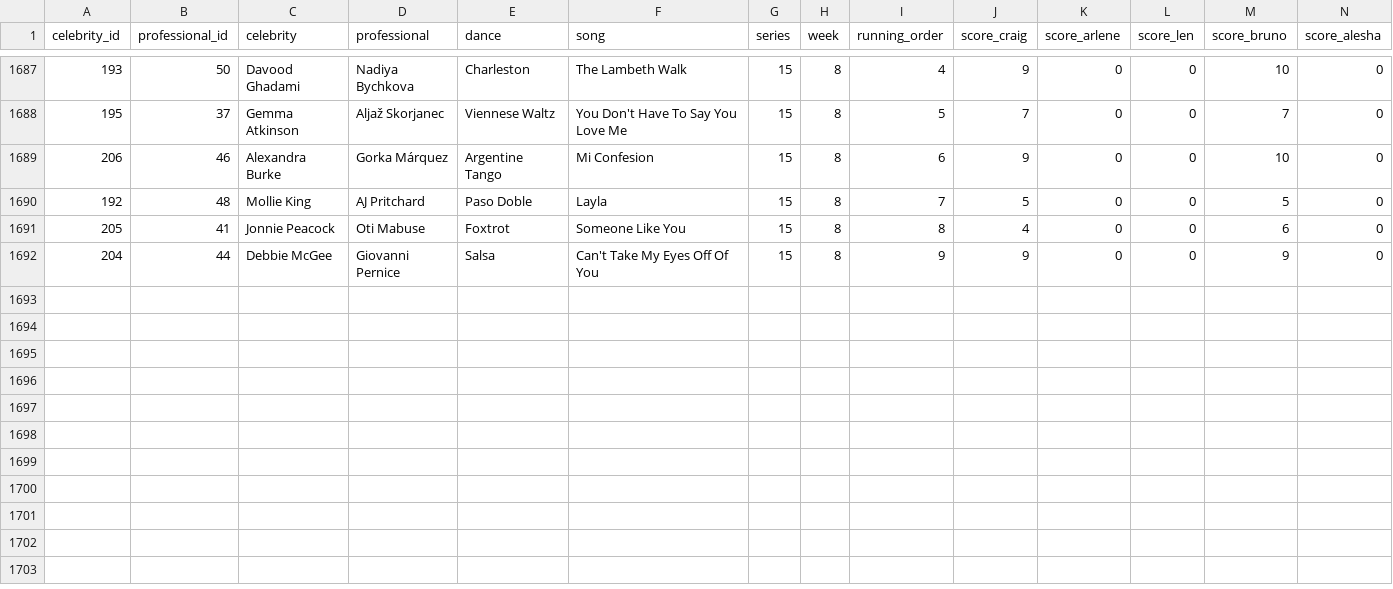
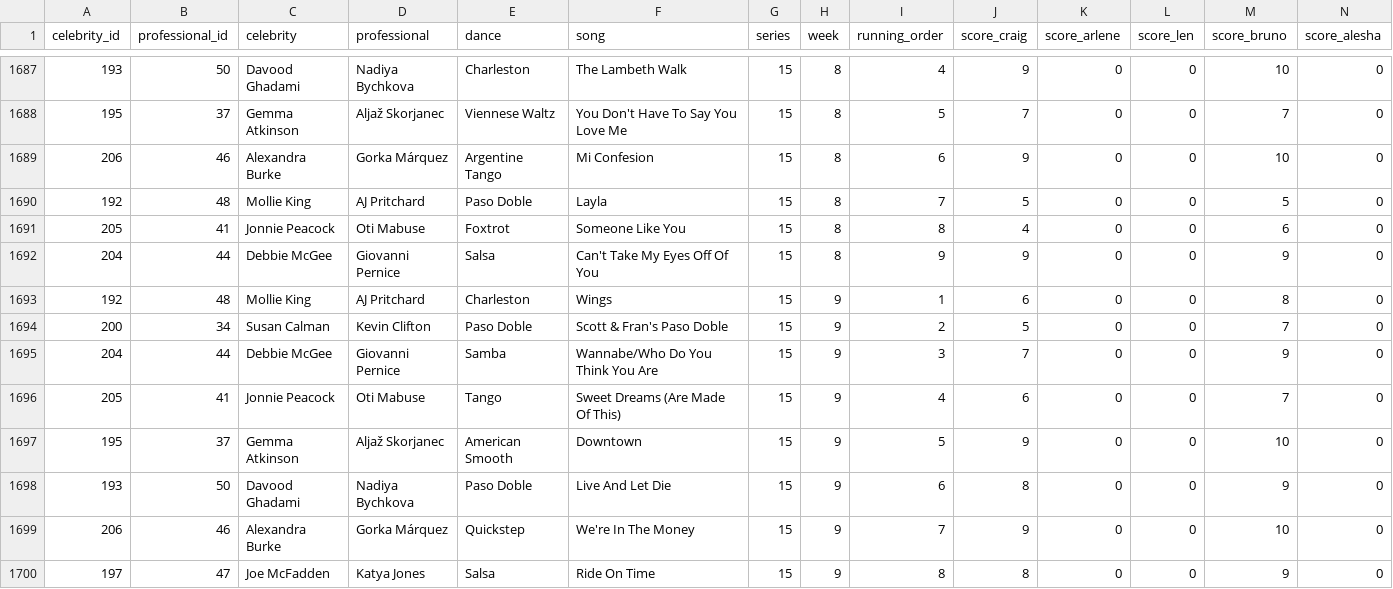
Before and after one commit to four-tens/strictly-come-dancing-results, a CSV file: results.csv, drawn as a sheet; only a part is shown, gaps mark what is left out; rows hold the shown columns only; the diff names each change by its address in the sheet, - before the commit and + after, or states it on an @@ line.

Commit message:
Add scores for S15E9
* Dance-off: Debbie & Giovanni vs Jonnie & Oti
* Judge votes: 3-0 for Debbie.
* Craig (Debbie), Darcey (Debbie), Bruno (Debbie), Shirley (N/A - Debbie)

```diff
--- a/results.csv
+++ b/results.csv
+row 1693: 192 | 48 | Mollie King | AJ Pritchard | Charleston | Wings | 15 | 9 | 1 | 6 | 0 | 0 | 8 | 0
+row 1694: 200 | 34 | Susan Calman | Kevin Clifton | Paso Doble | Scott & Fran's Paso Doble | 15 | 9 | 2 | 5 | 0 | 0 | 7 | 0
+row 1695: 204 | 44 | Debbie McGee | Giovanni Pernice | Samba | Wannabe/Who Do You Think You Are | 15 | 9 | 3 | 7 | 0 | 0 | 9 | 0
+row 1696: 205 | 41 | Jonnie Peacock | Oti Mabuse | Tango | Sweet Dreams (Are Made Of This) | 15 | 9 | 4 | 6 | 0 | 0 | 7 | 0
+row 1697: 195 | 37 | Gemma Atkinson | Aljaž Skorjanec | American Smooth | Downtown | 15 | 9 | 5 | 9 | 0 | 0 | 10 | 0
+row 1698: 193 | 50 | Davood Ghadami | Nadiya Bychkova | Paso Doble | Live And Let Die | 15 | 9 | 6 | 8 | 0 | 0 | 9 | 0
+row 1699: 206 | 46 | Alexandra Burke | Gorka Márquez | Quickstep | We're In The Money | 15 | 9 | 7 | 9 | 0 | 0 | 10 | 0
+row 1700: 197 | 47 | Joe McFadden | Katya Jones | Salsa | Ride On Time | 15 | 9 | 8 | 8 | 0 | 0 | 9 | 0
```
